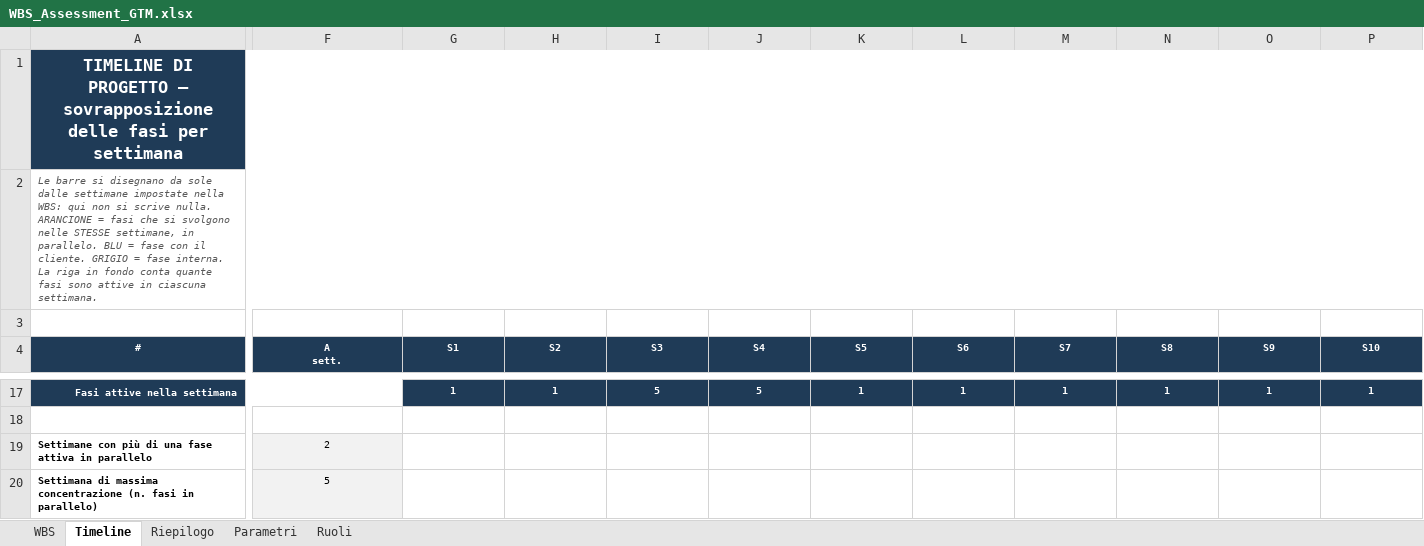
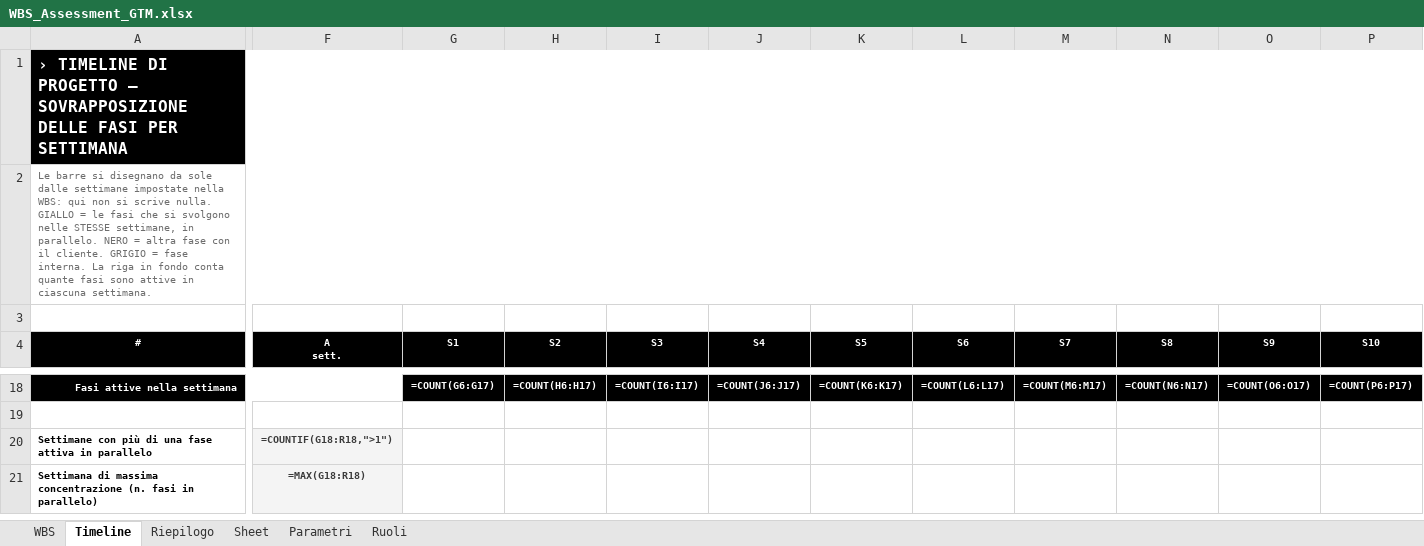
Before and after one commit to alessandrobruti/alessandrobruti-root, an Excel workbook: wbs-assessment/WBS_Assessment_GTM.xlsx, sheet Timeline, drawn as a sheet; only a part is shown, gaps mark what is left out; values as stored, in another font and other column widths than the file's, no borders; formulas without a stored value are shown as written; conditional formats not drawn; addresses are those after the commit; the diff covers the shown part only; the diff names each change by its address in the sheet, - before the commit and + after, or states it on an @@ line.

```diff
--- a/wbs-assessment/WBS_Assessment_GTM.xlsx (sheet Timeline)
+++ b/wbs-assessment/WBS_Assessment_GTM.xlsx (sheet Timeline)
+sheet tab: Sheet
-A1 (#): TIMELINE DI PROGETTO — sovrapposizione delle fasi per settimana
+A1 (#): › TIMELINE DI PROGETTO — SOVRAPPOSIZIONE DELLE FASI PER SETTIMANA
-A1:P1 fill: #1F3B57
+A1:P1 fill: #000000
@@ A1 text size: smaller, alignment: center → left @@
-A2 (#): …scrive nulla. ARANCIONE = fasi che si svolgono nelle STESSE settimane, in parallelo. BLU = fase con…
+A2 (#): …scrive nulla. GIALLO = le fasi che si svolgono nelle STESSE settimane, in parallelo. NERO = altra fase con…
-A2 italic: on
+A2 italic: off
-A4:P4 fill: #1F3B57
+A4:P4 fill: #000000
-A18:P18 fill: #1F3B57
+A18:P18 fill: #000000
-G18 (S1): 1
+G18 (S1): =COUNT(G6:G17)
-H18 (S2): 1
+H18 (S2): =COUNT(H6:H17)
-I18 (S3): 5
+I18 (S3): =COUNT(I6:I17)
-J18 (S4): 5
+J18 (S4): =COUNT(J6:J17)
-K18 (S5): 1
+K18 (S5): =COUNT(K6:K17)
-L18 (S6): 1
+L18 (S6): =COUNT(L6:L17)
-M18 (S7): 1
+M18 (S7): =COUNT(M6:M17)
-N18 (S8): 1
+N18 (S8): =COUNT(N6:N17)
-O18 (S9): 1
+O18 (S9): =COUNT(O6:O17)
-P18 (S10): 1
+P18 (S10): =COUNT(P6:P17)
-F20 (A sett.): 2
+F20 (A sett.): =COUNTIF(G18:R18,">1")
@@ F20:F21 bold: off → on, text colour: black → #3A3A3A @@
-F21 (A sett.): 5
+F21 (A sett.): =MAX(G18:R18)
```
Also changed, not shown: 13 added rows, 12 removed rows, 2 edited cells and cell formats elsewhere in this sheet, sheet WBS, sheet Riepilogo, sheet Ruoli, sheet Parametri, charts or pictures, 2 other files.
